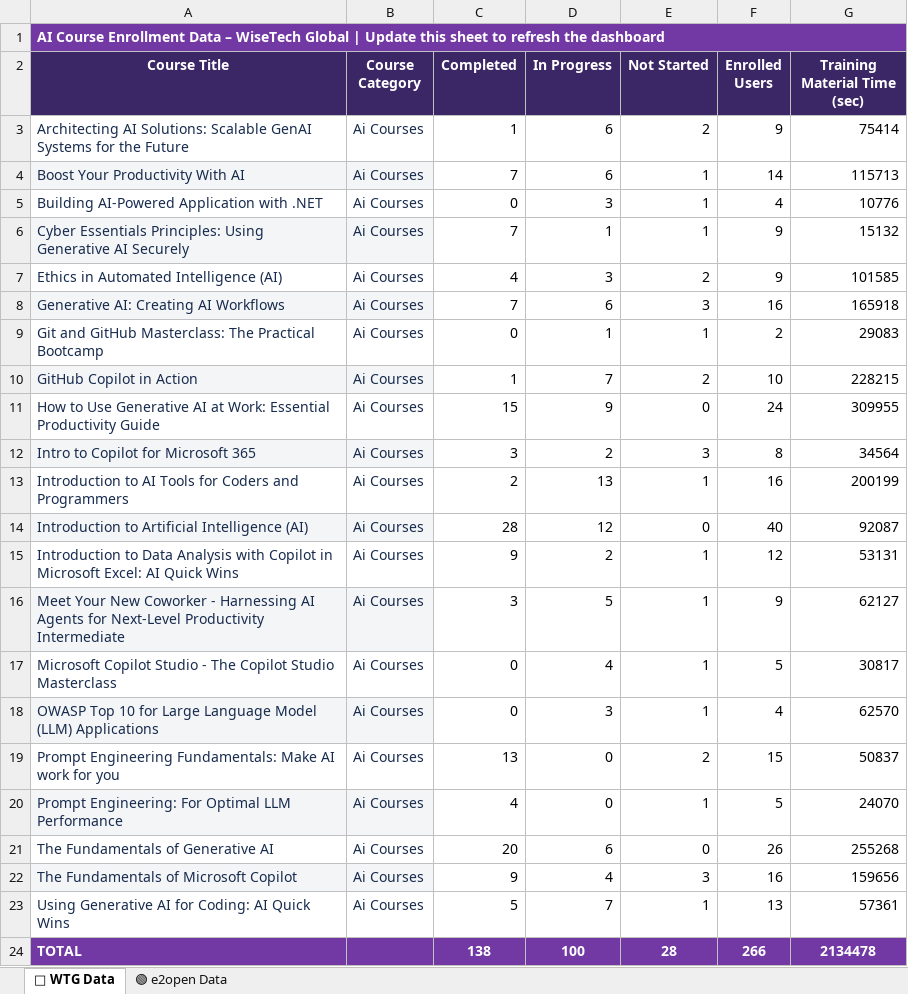
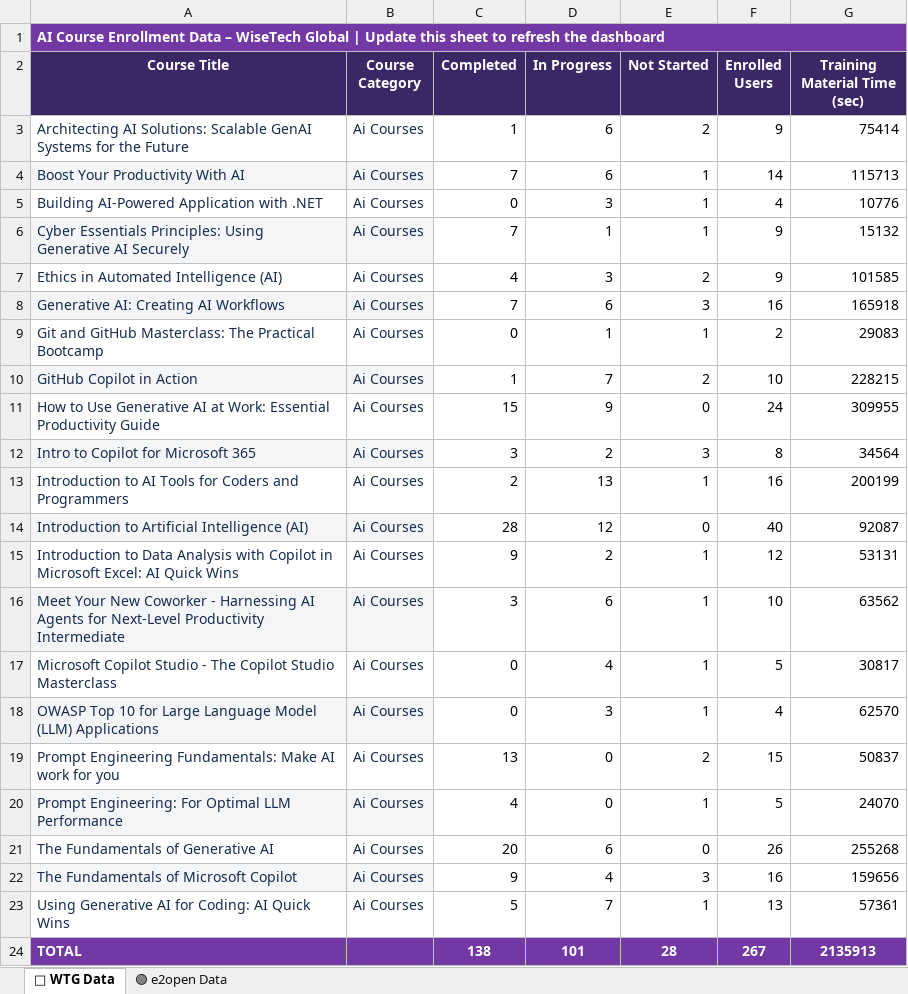
Before and after one commit to e2ulmsadmin/e2u_ai_Course_dashboard, an Excel workbook: AI_Course_Dashboard_Data.xlsx, sheet 🔵 WTG Data, drawn as a sheet; values as stored, in another font and other column widths than the file's, no borders; conditional formats not drawn; the diff names each change by its address in the sheet, - before the commit and + after, or states it on an @@ line.

```diff
--- a/AI_Course_Dashboard_Data.xlsx (sheet 🔵 WTG Data)
+++ b/AI_Course_Dashboard_Data.xlsx (sheet 🔵 WTG Data)
-D16 (In Progress): 5
+D16 (In Progress): 6
-F16 (Enrolled Users): 9
+F16 (Enrolled Users): 10
-G16 (Training Material Time (sec)): 62127
+G16 (Training Material Time (sec)): 63562
-D24 (In Progress): 100
+D24 (In Progress): 101
-F24 (Enrolled Users): 266
+F24 (Enrolled Users): 267
-G24 (Training Material Time (sec)): 2134478
+G24 (Training Material Time (sec)): 2135913
```
Also changed, not shown: sheet 🟢 e2open Data.
